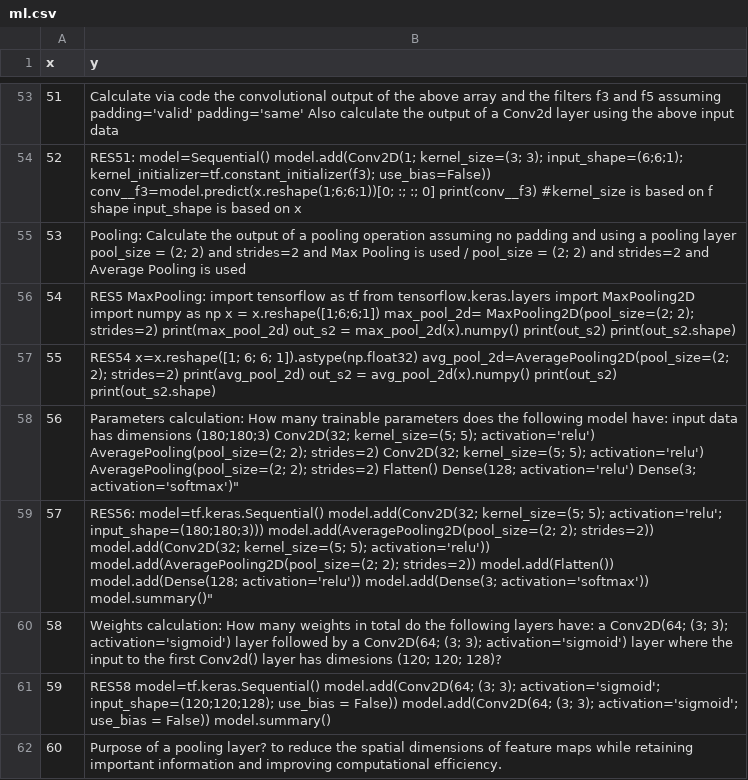
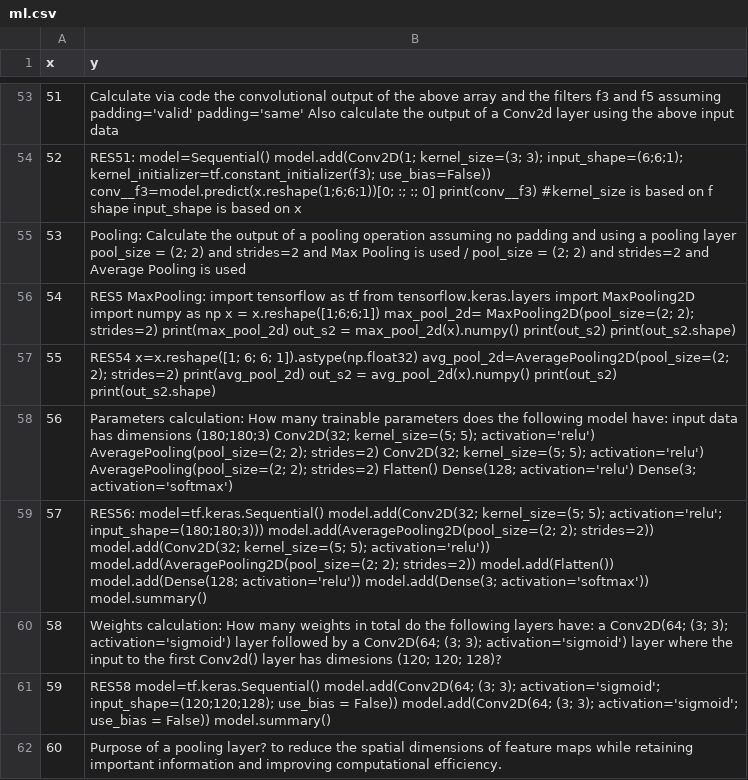
Before and after one commit to joncalle/ML2, a CSV file: ml.csv, drawn as a sheet; only a part is shown, gaps mark what is left out.

Commit message:
Add files via upload

```diff
--- a/ml.csv
+++ b/ml.csv
@@ -57,4 +57,4 @@ x,y
 55,RES54 x=x.reshape([1; 6; 6; 1]).astype(np.float32) avg_pool_2d=AveragePooling2D(pool_size=(2; 2); strides=2) print(avg_pool_2d) out_s2 = avg_pool_2d(x).numpy() print(out_s2) print(out_s2.shape)
-56,Parameters calculation: How many trainable parameters does the following model have: input data has dimensions (180;180;3) Conv2D(32; kernel_size=(5; 5); activation='relu') AveragePooling(pool_size=(2; 2); strides=2) Conv2D(32; kernel_size=(5; 5); activation='relu') AveragePooling(pool_size=(2; 2); strides=2) Flatten() Dense(128; activation='relu') Dense(3; activation='softmax')"
-57,RES56: model=tf.keras.Sequential() model.add(Conv2D(32; kernel_size=(5; 5); activation='relu'; input_shape=(180;180;3))) model.add(AveragePooling2D(pool_size=(2; 2); strides=2)) model.add(Conv2D(32; kernel_size=(5; 5); activation='relu')) model.add(AveragePooling2D(pool_size=(2; 2); strides=2)) model.add(Flatten()) model.add(Dense(128; activation='relu')) model.add(Dense(3; activation='softmax')) model.summary()"
+56,Parameters calculation: How many trainable parameters does the following model have: input data has dimensions (180;180;3) Conv2D(32; kernel_size=(5; 5); activation='relu') AveragePooling(pool_size=(2; 2); strides=2) Conv2D(32; kernel_size=(5; 5); activation='relu') AveragePooling(pool_size=(2; 2); strides=2) Flatten() Dense(128; activation='relu') Dense(3; activation='softmax')
+57,RES56: model=tf.keras.Sequential() model.add(Conv2D(32; kernel_size=(5; 5); activation='relu'; input_shape=(180;180;3))) model.add(AveragePooling2D(pool_size=(2; 2); strides=2)) model.add(Conv2D(32; kernel_size=(5; 5); activation='relu')) model.add(AveragePooling2D(pool_size=(2; 2); strides=2)) model.add(Flatten()) model.add(Dense(128; activation='relu')) model.add(Dense(3; activation='softmax')) model.summary()
 58,Weights calculation: How many weights in total do the following layers have: a Conv2D(64; (3; 3); activation='sigmoid') layer followed by a Conv2D(64; (3; 3); activation='sigmoid') layer where the input to the first Conv2d() layer has dimesions (120; 120; 128)?
```
